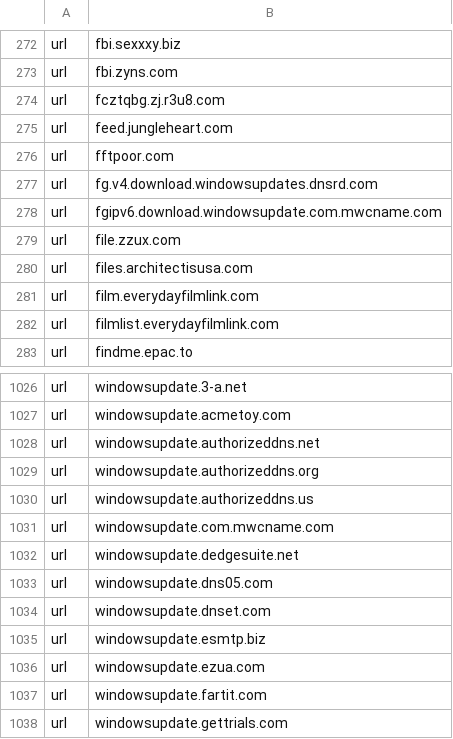
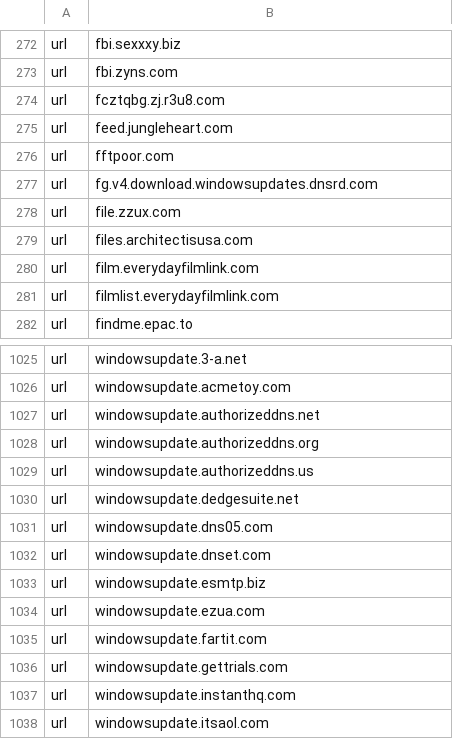
Before and after one commit to PwCUK-CTO/OperationCloudHopper, a CSV file: cloud-hopper-indicators-of-compromise-v3.csv, drawn as a sheet; only a part is shown, gaps mark what is left out; the shorter side is filled out with more unchanged rows.

Commit message:
Two CDN domains removed.

```diff
--- a/cloud-hopper-indicators-of-compromise-v3.csv
+++ b/cloud-hopper-indicators-of-compromise-v3.csv
@@ -277,3 +277,2 @@ url,fftpoor.com
 url,fg.v4.download.windowsupdates.dnsrd.com
-url,fgipv6.download.windowsupdate.com.mwcname.com
 url,file.zzux.com
@@ -1030,3 +1029,2 @@ url,windowsupdate.authorizeddns.org
 url,windowsupdate.authorizeddns.us
-url,windowsupdate.com.mwcname.com
 url,windowsupdate.dedgesuite.net
```
